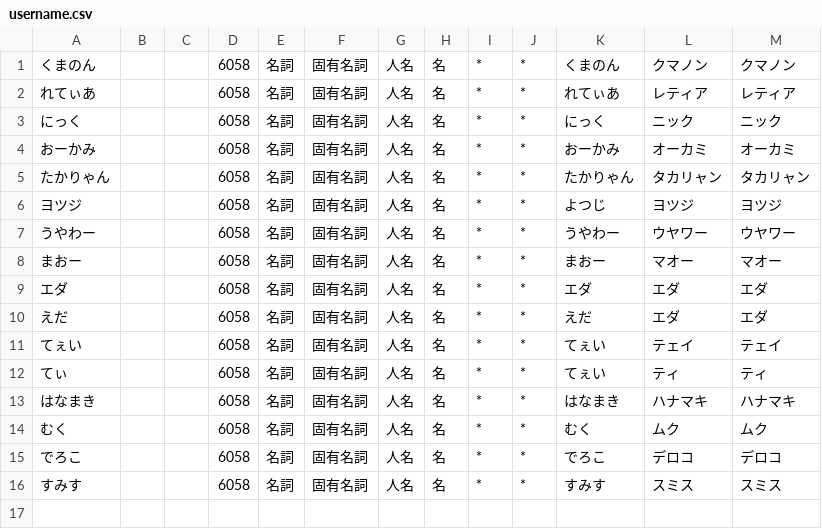
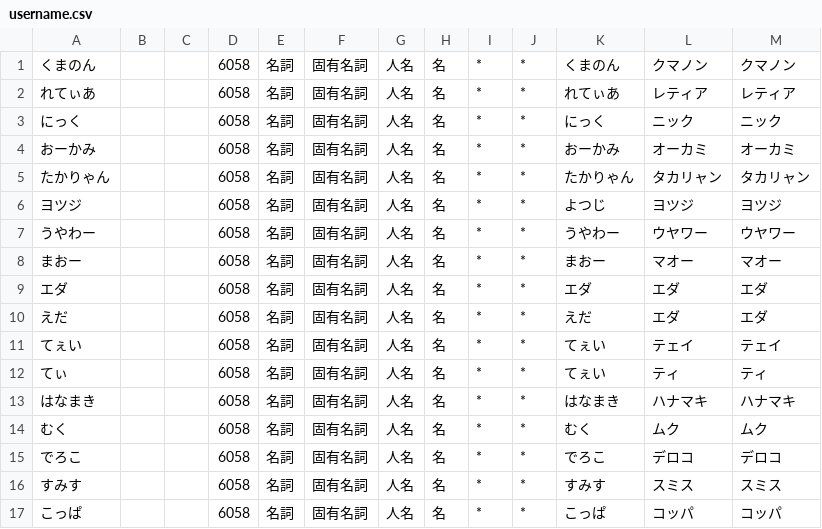
Before and after one commit to mstdn-workers/wordcloud, a CSV file: username.csv, drawn as a sheet; the diff names each change by its address in the sheet, - before the commit and + after, or states it on an @@ line.

Commit message:
add dict entry こっぱ

```diff
--- a/username.csv
+++ b/username.csv
+row 17: こっぱ |  |  | 6058 | 名詞 | 固有名詞 | 人名 | 名 | * | * | こっぱ | コッパ | コッパ
```
